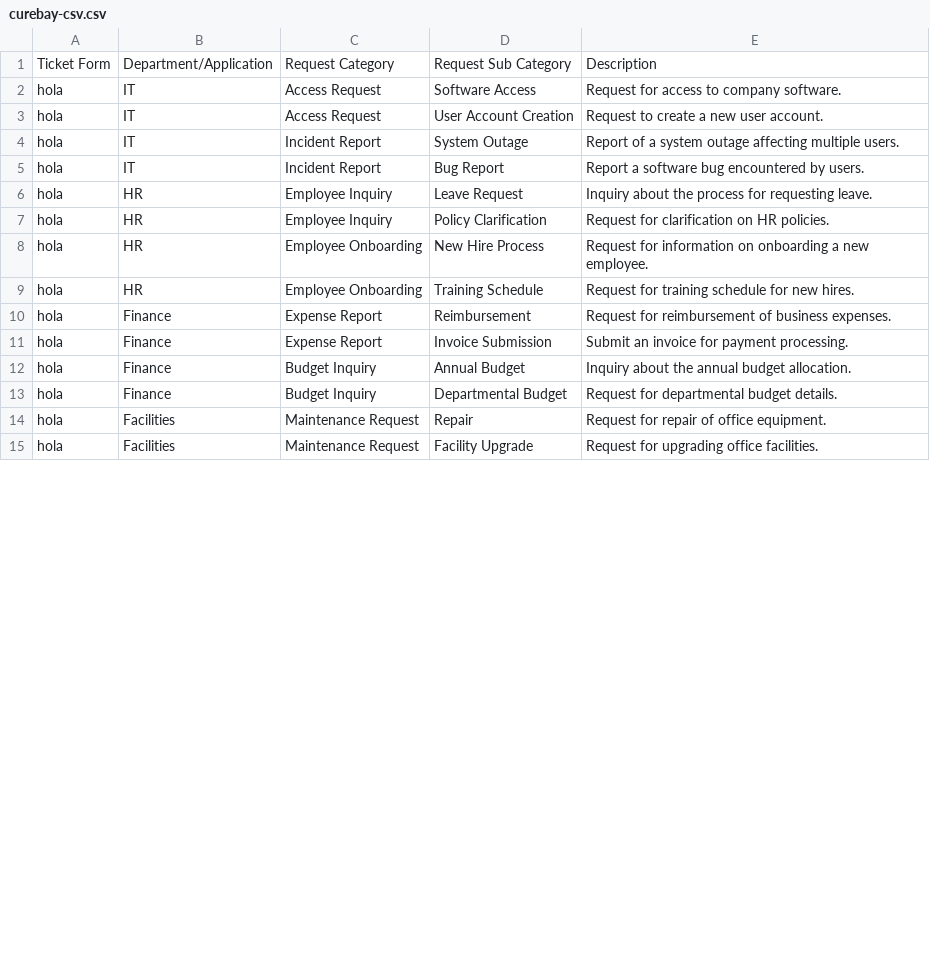
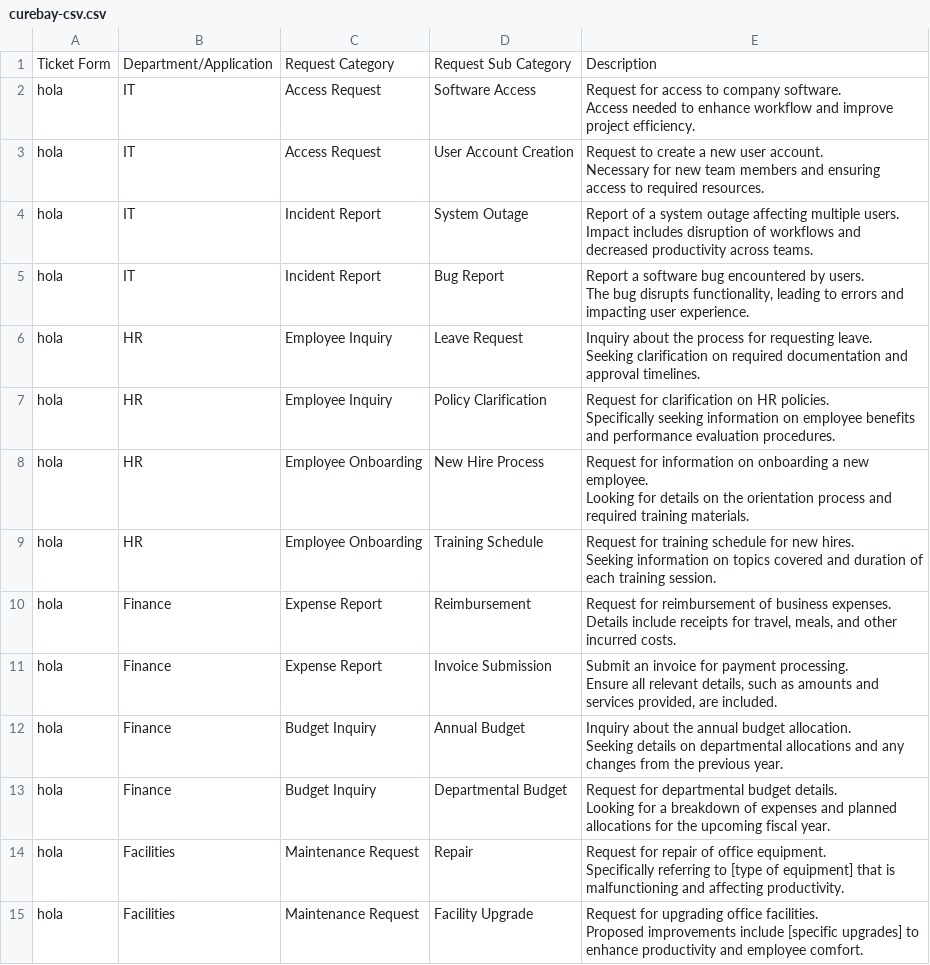
Before and after one commit to tag-suriya/assets, a CSV file: curebay/curebay-csv.csv, drawn as a sheet; only a part is shown; the diff covers the shown part only.

Commit message:
curebay assets

```diff
--- a/curebay/curebay-csv.csv
+++ b/curebay/curebay-csv.csv
@@ -1,15 +1,43 @@
 Ticket Form,Department/Application,Request Category,Request Sub Category,Description
-hola,IT,Access Request,Software Access,Request for access to company software.
-hola,IT,Access Request,User Account Creation,Request to create a new user account.
-hola,IT,Incident Report,System Outage,Report of a system outage affecting multiple users.
-hola,IT,Incident Report,Bug Report,Report a software bug encountered by users.
-hola,HR,Employee Inquiry,Leave Request,Inquiry about the process for requesting leave.
-hola,HR,Employee Inquiry,Policy Clarification,Request for clarification on HR policies.
-hola,HR,Employee Onboarding,New Hire Process,Request for information on onboarding a new employee.
-hola,HR,Employee Onboarding,Training Schedule,Request for training schedule for new hires.
-hola,Finance,Expense Report,Reimbursement,Request for reimbursement of business expenses.
-hola,Finance,Expense Report,Invoice Submission,Submit an invoice for payment processing.
-hola,Finance,Budget Inquiry,Annual Budget,Inquiry about the annual budget allocation.
-hola,Finance,Budget Inquiry,Departmental Budget,Request for departmental budget details.
-hola,Facilities,Maintenance Request,Repair,Request for repair of office equipment.
-hola,Facilities,Maintenance Request,Facility Upgrade,Request for upgrading office facilities.
+hola,IT,Access Request,Software Access,"Request for access to company software.
+
+Access needed to enhance workflow and improve project efficiency."
+hola,IT,Access Request,User Account Creation,"Request to create a new user account.
+
+Necessary for new team members and ensuring access to required resources."
+hola,IT,Incident Report,System Outage,"Report of a system outage affecting multiple users.
+
+Impact includes disruption of workflows and decreased productivity across teams."
+hola,IT,Incident Report,Bug Report,"Report a software bug encountered by users.
+
+The bug disrupts functionality, leading to errors and impacting user experience."
+hola,HR,Employee Inquiry,Leave Request,"Inquiry about the process for requesting leave.
+
+Seeking clarification on required documentation and approval timelines."
+hola,HR,Employee Inquiry,Policy Clarification,"Request for clarification on HR policies.
+
+Specifically seeking information on employee benefits and performance evaluation procedures."
+hola,HR,Employee Onboarding,New Hire Process,"Request for information on onboarding a new employee.
+
+Looking for details on the orientation process and required training materials."
+hola,HR,Employee Onboarding,Training Schedule,"Request for training schedule for new hires.
+
+Seeking information on topics covered and duration of each training session."
+hola,Finance,Expense Report,Reimbursement,"Request for reimbursement of business expenses.
+
+Details include receipts for travel, meals, and other incurred costs."
+hola,Finance,Expense Report,Invoice Submission,"Submit an invoice for payment processing.
+
+Ensure all relevant details, such as amounts and services provided, are included."
+hola,Finance,Budget Inquiry,Annual Budget,"Inquiry about the annual budget allocation.
+
+Seeking details on departmental allocations and any changes from the previous year."
+hola,Finance,Budget Inquiry,Departmental Budget,"Request for departmental budget details.
+
+Looking for a breakdown of expenses and planned allocations for the upcoming fiscal year."
+hola,Facilities,Maintenance Request,Repair,"Request for repair of office equipment.
+
+Specifically referring to [type of equipment] that is malfunctioning and affecting productivity."
+hola,Facilities,Maintenance Request,Facility Upgrade,"Request for upgrading office facilities.
+
+Proposed improvements include [specific upgrades] to enhance productivity and employee comfort."
```
Also changed, not shown: 16 added rows and 2 edited cells elsewhere in this file.
